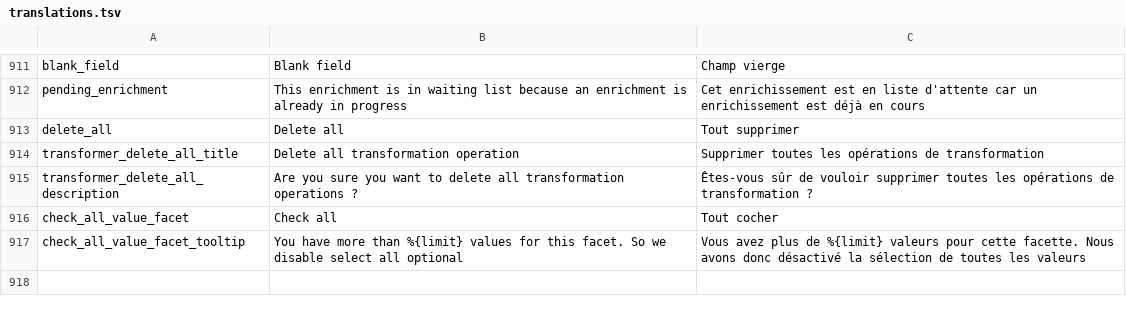
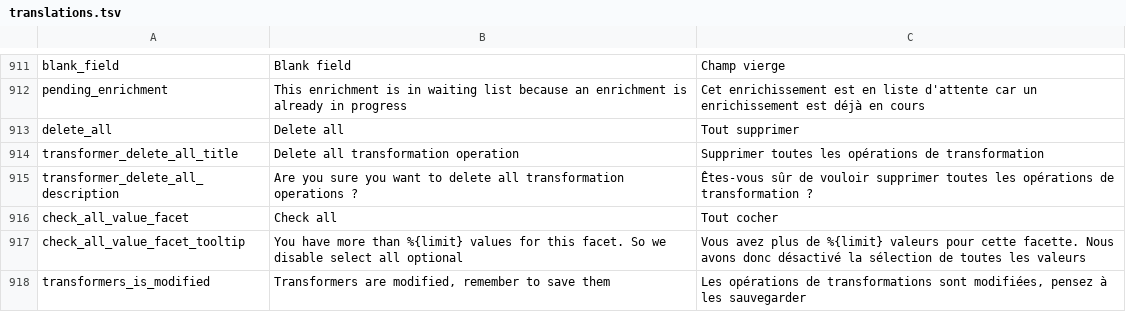
Before and after one commit to Inist-CNRS/lodex, a TSV file: src/app/custom/translations.tsv, drawn as a sheet; only a part is shown, gaps mark what is left out.

Commit message:
Feat: Add warning for editing transformers

```diff
--- a/src/app/custom/translations.tsv
+++ b/src/app/custom/translations.tsv
@@ -917 +917,2 @@
 "check_all_value_facet_tooltip"	"You have more than %{limit} values for this facet. So we disable select all optional"	"Vous avez plus de %{limit} valeurs pour cette facette. Nous avons donc désactivé la sélection de toutes les valeurs"
+"transformers_is_modified"	"Transformers are modified, remember to save them"	"Les opérations de transformations sont modifiées, pensez à les sauvegarder"	
```
Also changed, not shown: 2 other files.
